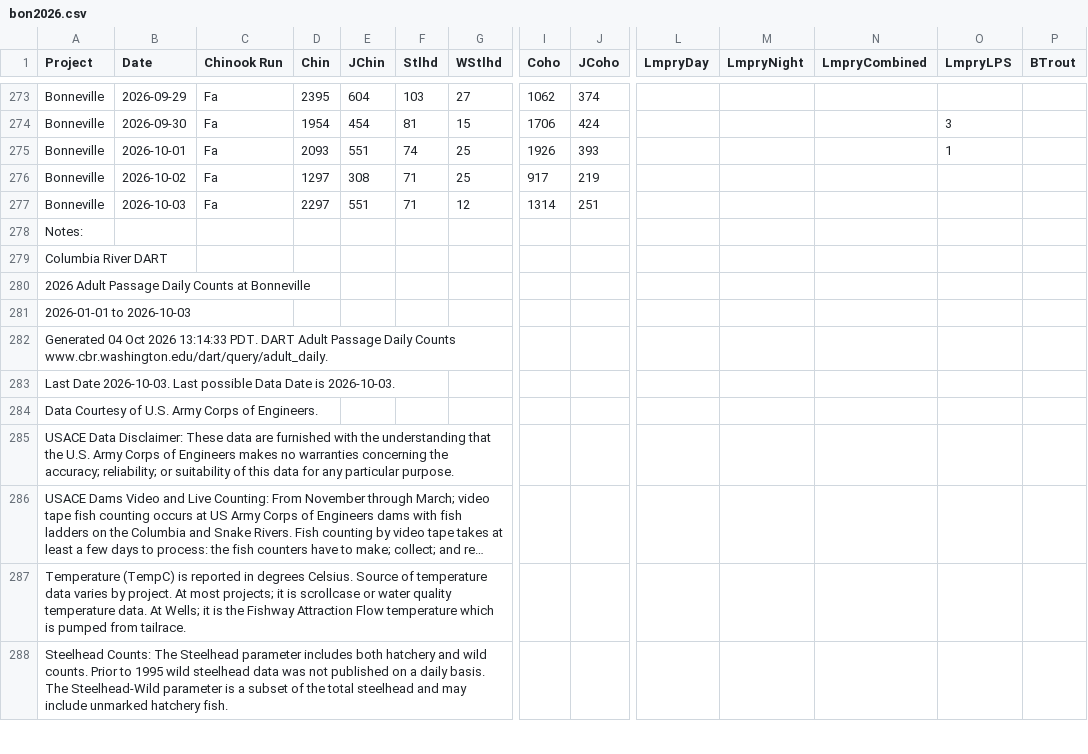
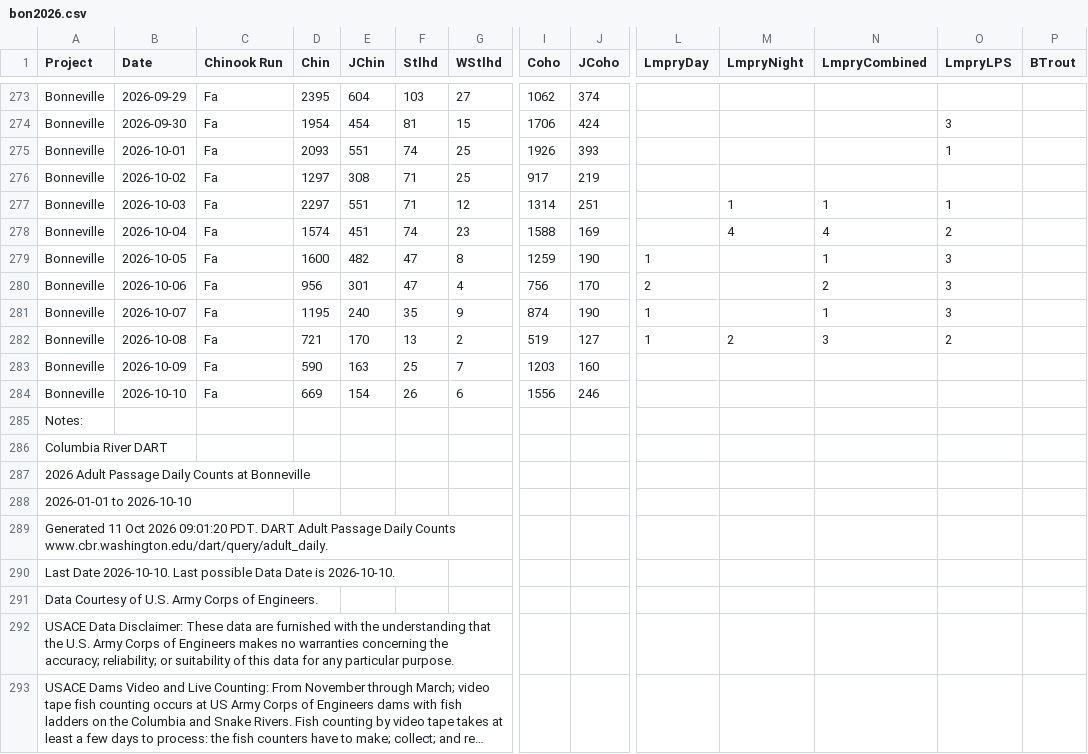
Before and after one commit to liu-zoe/orcasalmon, a CSV file: data/bonchinook/bon2026.csv, drawn as a sheet; only a part is shown, gaps mark what is left out; the shorter side is filled out with more unchanged rows; long unchanged cells end in …; addresses are those after the commit; rows hold the shown columns only; the diff names each change by its address in the sheet, - before the commit and + after, or states it on an @@ line.

```diff
--- a/data/bonchinook/bon2026.csv
+++ b/data/bonchinook/bon2026.csv
-M277 (LmpryNight): (empty)
+M277 (LmpryNight): 1
-N277 (LmpryCombined): (empty)
+N277 (LmpryCombined): 1
-O277 (LmpryLPS): (empty)
+O277 (LmpryLPS): 1
+row 278: Bonneville | 2026-10-04 | Fa | 1574 | 451 | 74 | 23 | 1588 | 169 |  | 4 | 4 | 2
+row 279: Bonneville | 2026-10-05 | Fa | 1600 | 482 | 47 | 8 | 1259 | 190 | 1 |  | 1 | 3
+row 280: Bonneville | 2026-10-06 | Fa | 956 | 301 | 47 | 4 | 756 | 170 | 2 |  | 2 | 3
+row 281: Bonneville | 2026-10-07 | Fa | 1195 | 240 | 35 | 9 | 874 | 190 | 1 |  | 1 | 3
+row 282: Bonneville | 2026-10-08 | Fa | 721 | 170 | 13 | 2 | 519 | 127 | 1 | 2 | 3 | 2
+row 283: Bonneville | 2026-10-09 | Fa | 590 | 163 | 25 | 7 | 1203 | 160
+row 284: Bonneville | 2026-10-10 | Fa | 669 | 154 | 26 | 6 | 1556 | 246
-A288 (Project): 2026-01-01 to 2026-10-03
+A288 (Project): 2026-01-01 to 2026-10-10
-A289 (Project): Generated 04 Oct 2026 13:14:33 PDT. DART…
+A289 (Project): Generated 11 Oct 2026 09:01:20 PDT. DART…
-A290 (Project): Last Date 2026-10-03. Last possible Data Date is 2026-10-03.
+A290 (Project): Last Date 2026-10-10. Last possible Data Date is 2026-10-10.
```
Also changed, not shown: data/acartia/srkw_2026.csv, data/foschinook/fos2026.csv.
